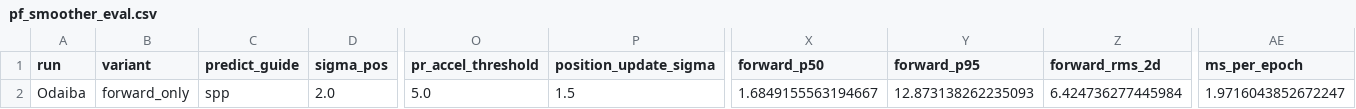
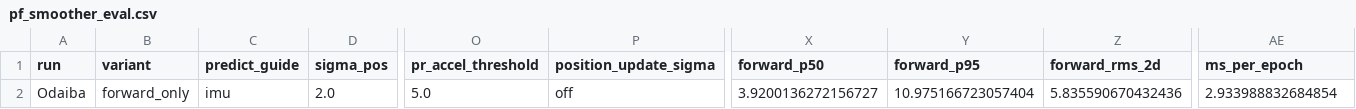
Before and after one commit to mfkiwl/gnss_gpu, a CSV file: experiments/results/pf_smoother_eval.csv, drawn as a sheet; only a part is shown, gaps mark what is left out; the diff names each change by its address in the sheet, - before the commit and + after, or states it on an @@ line.

Commit message:
multi-step MUPF and IMU-only experiments: carrier phase AFV still fails
3-stage progressive sigma [2.0, 0.5, target] does not help - wrong
integer peak selected at coarse stage propagates to fine stages.
IMU predict without position_update: P50 degrades but RMS=5.38m best.
Fundamental issue: undifferenced pseudorange spread (~3m) has ~16
carrier phase peaks, too many for reliable AFV convergence.

```diff
--- a/experiments/results/pf_smoother_eval.csv
+++ b/experiments/results/pf_smoother_eval.csv
-C2 (predict_guide): spp
+C2 (predict_guide): imu
-P2 (position_update_sigma): 1.5
+P2 (position_update_sigma): off
-X2 (forward_p50): 1.6849155563194667
+X2 (forward_p50): 3.9200136272156727
-Y2 (forward_p95): 12.873138262235093
+Y2 (forward_p95): 10.975166723057404
-Z2 (forward_rms_2d): 6.424736277445984
+Z2 (forward_rms_2d): 5.835590670432436
-AE2 (ms_per_epoch): 1.9716043852672247
+AE2 (ms_per_epoch): 2.933988832684854
```
Also changed, not shown: 1 other file.
